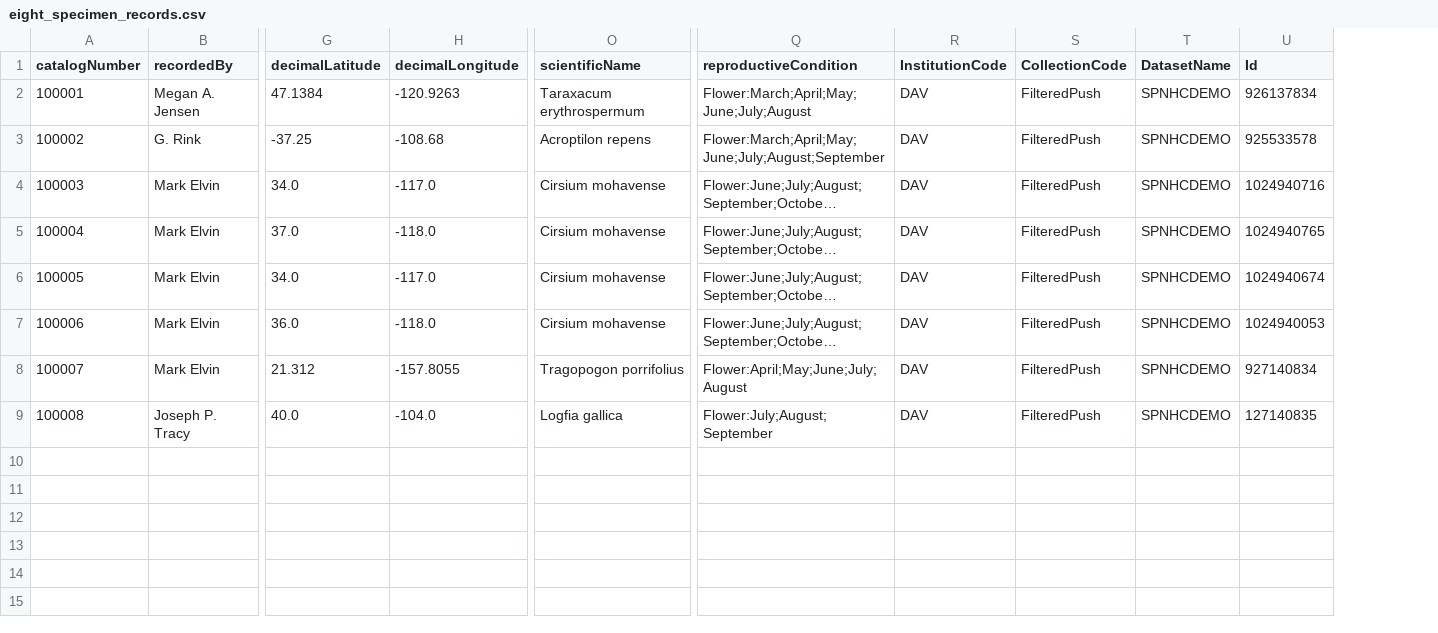
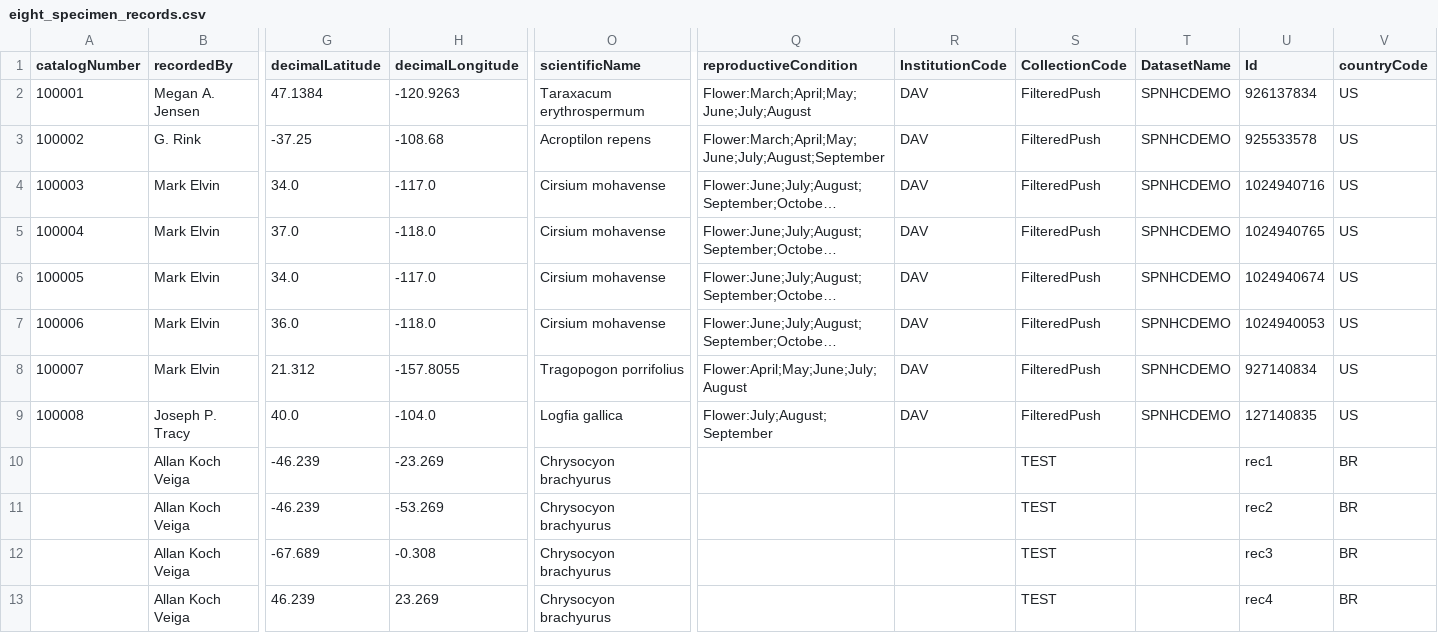
Before and after one commit to kurator-org/kurator-akka, a CSV file: src/main/resources/org/kurator/akka/samples/data/eight_specimen_records.csv, drawn as a sheet; only a part is shown, gaps mark what is left out; long unchanged cells end in …; rows hold the shown columns only; the diff names each change by its address in the sheet, - before the commit and + after, or states it on an @@ line.

Commit message:
VertNet Geospatial Data Quality API with output in the Conceptual Framework format
TODO: Handle some exceptions that wasn't treated yet.
TODO: Improve the description of the Assertions (especially the
Specifications).

BRIEF DESCRIPTION:
geo_validator.yaml file define a workflow that
1) Read lines from CSV
2) Map the parameters name of the API to the collums name of the CSV
and consume the API
3) Map the results of API to the Conceptual Framework format
(/data/DQReport/*)
4) Write the results in Console and/or JSON file

```diff
--- a/src/main/resources/org/kurator/akka/samples/data/eight_specimen_records.csv
+++ b/src/main/resources/org/kurator/akka/samples/data/eight_specimen_records.csv
+column V (countryCode), rows 2-9: all US
+row 10:  | Allan Koch Veiga | -46.239 | -23.269 | Chrysocyon brachyurus |  |  | TEST |  | rec1 | BR
+row 11:  | Allan Koch Veiga | -46.239 | -53.269 | Chrysocyon brachyurus |  |  | TEST |  | rec2 | BR
+row 12:  | Allan Koch Veiga | -67.689 | -0.308 | Chrysocyon brachyurus |  |  | TEST |  | rec3 | BR
+row 13:  | Allan Koch Veiga | 46.239 | 23.269 | Chrysocyon brachyurus |  |  | TEST |  | rec4 | BR
```
Also changed, not shown: 12 other files.
